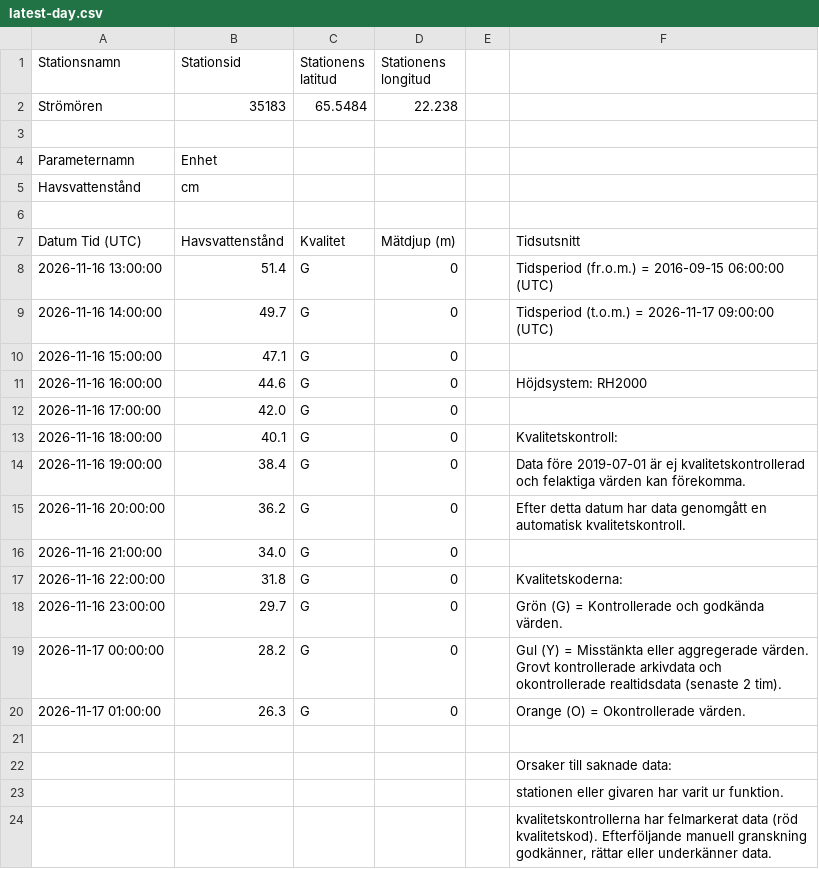
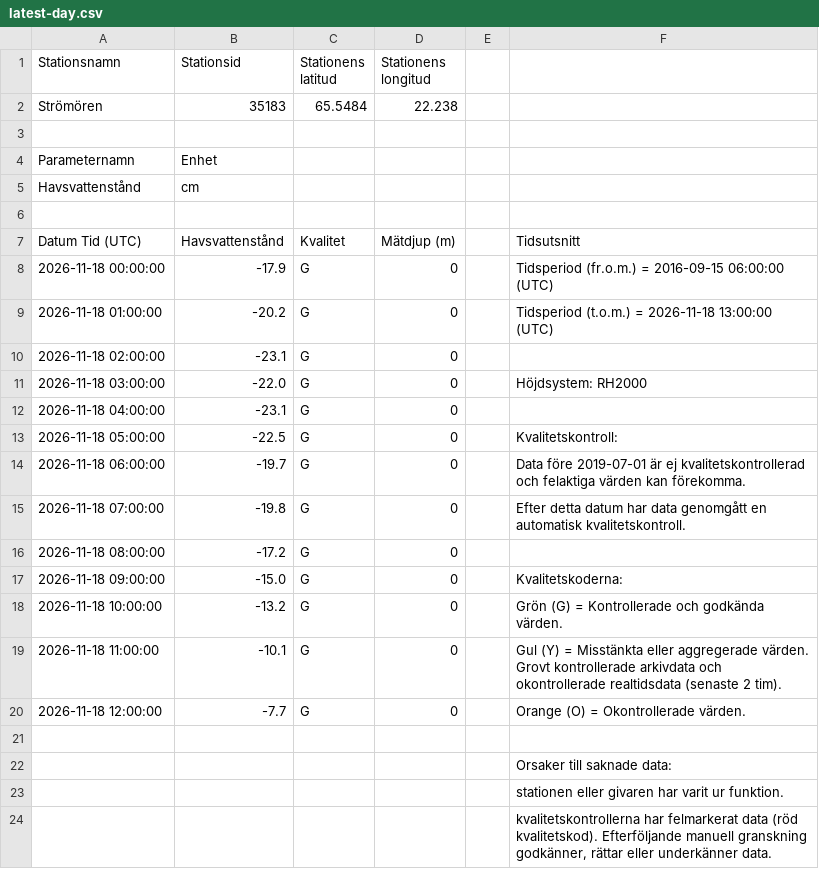
Before and after one commit to Lulea-statistik/SMHI_Lulea-Kallax_weather-climate, a CSV file: data/sealevel/stromoren/latest-day.csv, drawn as a sheet.

```diff
--- a/data/sealevel/stromoren/latest-day.csv
+++ b/data/sealevel/stromoren/latest-day.csv
@@ -7,15 +7,15 @@ Havsvattenstånd;cm
 Datum Tid (UTC);Havsvattenstånd;Kvalitet;Mätdjup (m);;Tidsutsnitt
-2026-11-16 13:00:00;51.4;G;0;;Tidsperiod (fr.o.m.) = 2016-09-15 06:00:00 (UTC)
-2026-11-16 14:00:00;49.7;G;0;;Tidsperiod (t.o.m.) = 2026-11-17 09:00:00 (UTC)
-2026-11-16 15:00:00;47.1;G;0;;
-2026-11-16 16:00:00;44.6;G;0;;Höjdsystem: RH2000
-2026-11-16 17:00:00;42.0;G;0;;
-2026-11-16 18:00:00;40.1;G;0;;Kvalitetskontroll:
-2026-11-16 19:00:00;38.4;G;0;;Data före 2019-07-01 är ej kvalitetskontrollerad och felaktiga värden kan förekomma.
-2026-11-16 20:00:00;36.2;G;0;;Efter detta datum har data genomgått en automatisk kvalitetskontroll.
-2026-11-16 21:00:00;34.0;G;0;;
-2026-11-16 22:00:00;31.8;G;0;;Kvalitetskoderna:
-2026-11-16 23:00:00;29.7;G;0;;Grön (G) = Kontrollerade och godkända värden.
-2026-11-17 00:00:00;28.2;G;0;;Gul (Y) = Misstänkta eller aggregerade värden. Grovt kontrollerade arkivdata och okontrollerade realtidsdata (senaste 2 tim).
-2026-11-17 01:00:00;26.3;G;0;;Orange (O) = Okontrollerade värden.
+2026-11-18 00:00:00;-17.9;G;0;;Tidsperiod (fr.o.m.) = 2016-09-15 06:00:00 (UTC)
+2026-11-18 01:00:00;-20.2;G;0;;Tidsperiod (t.o.m.) = 2026-11-18 13:00:00 (UTC)
+2026-11-18 02:00:00;-23.1;G;0;;
+2026-11-18 03:00:00;-22.0;G;0;;Höjdsystem: RH2000
+2026-11-18 04:00:00;-23.1;G;0;;
+2026-11-18 05:00:00;-22.5;G;0;;Kvalitetskontroll:
+2026-11-18 06:00:00;-19.7;G;0;;Data före 2019-07-01 är ej kvalitetskontrollerad och felaktiga värden kan förekomma.
+2026-11-18 07:00:00;-19.8;G;0;;Efter detta datum har data genomgått en automatisk kvalitetskontroll.
+2026-11-18 08:00:00;-17.2;G;0;;
+2026-11-18 09:00:00;-15.0;G;0;;Kvalitetskoderna:
+2026-11-18 10:00:00;-13.2;G;0;;Grön (G) = Kontrollerade och godkända värden.
+2026-11-18 11:00:00;-10.1;G;0;;Gul (Y) = Misstänkta eller aggregerade värden. Grovt kontrollerade arkivdata och okontrollerade realtidsdata (senaste 2 tim).
+2026-11-18 12:00:00;-7.7;G;0;;Orange (O) = Okontrollerade värden.
 ;;;;;
```
Also changed, not shown: 2 other files.
